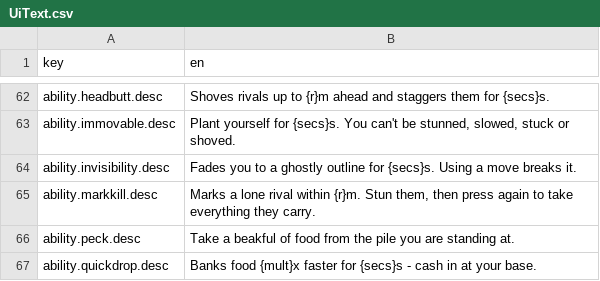
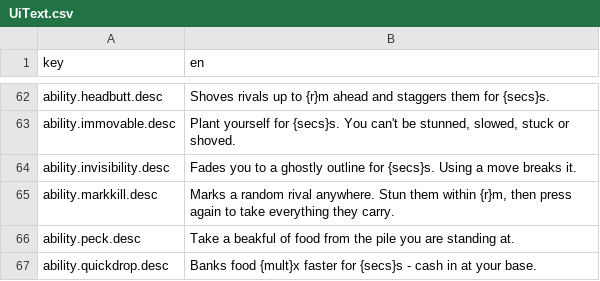
Before and after one commit to mtejedorg/CluckWars, a CSV file: Assets/_Game/Resources/Text/UiText.csv, drawn as a sheet; only a part is shown, gaps mark what is left out.

```diff
--- a/Assets/_Game/Resources/Text/UiText.csv
+++ b/Assets/_Game/Resources/Text/UiText.csv
@@ -64,3 +64,3 @@ ability.immovable.desc,"Plant yourself for {secs}s. You can't be stunned, slowed
 ability.invisibility.desc,Fades you to a ghostly outline for {secs}s. Using a move breaks it.
-ability.markkill.desc,"Marks a lone rival within {r}m. Stun them, then press again to take everything they carry."
+ability.markkill.desc,"Marks a random rival anywhere. Stun them within {r}m, then press again to take everything they carry."
 ability.peck.desc,Take a beakful of food from the pile you are standing at.
```
Also changed, not shown: 19 other files.
